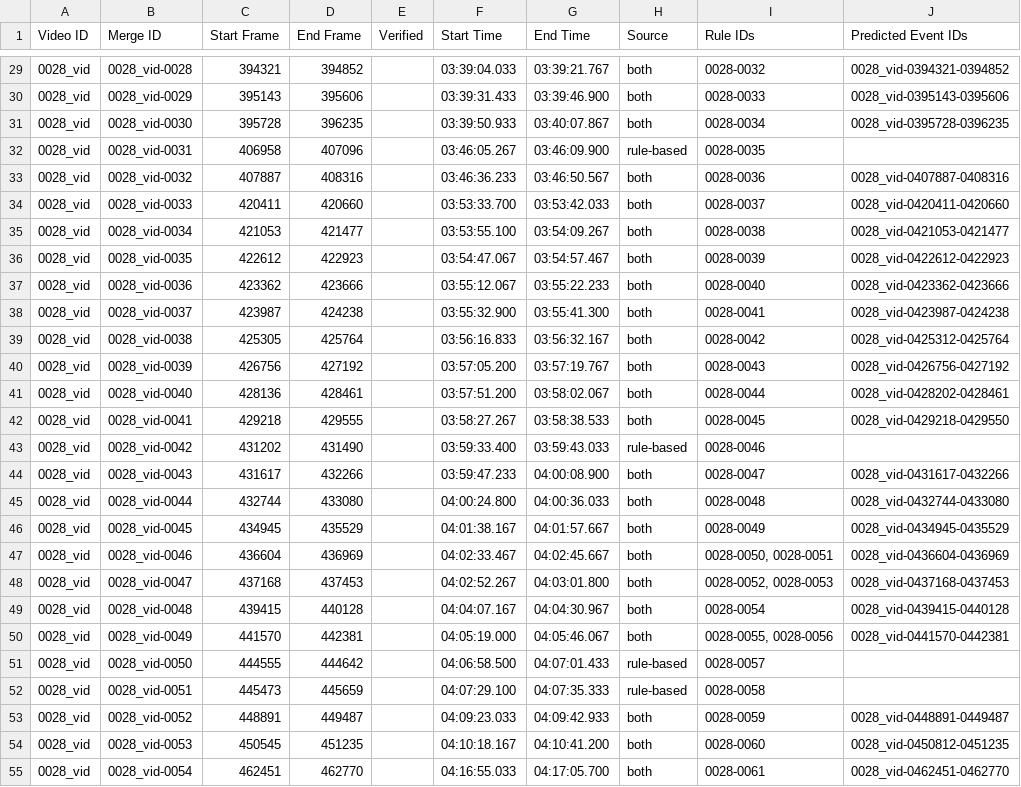
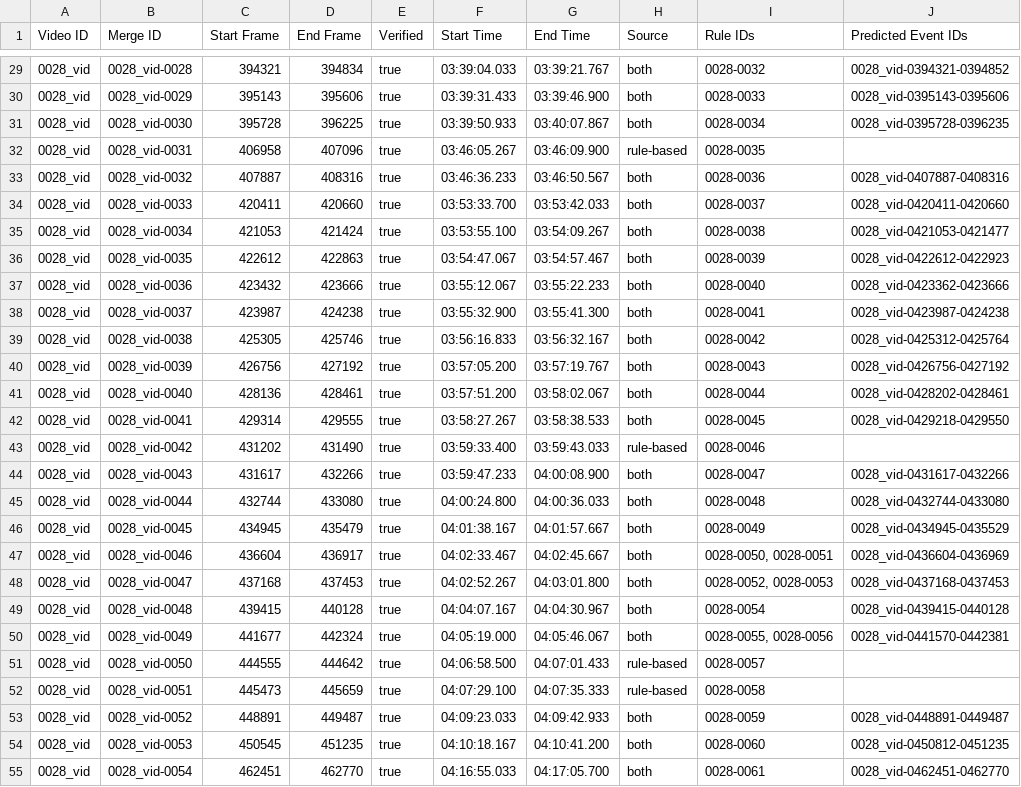
Before and after one commit to Human-Augment-Analytics/cichlid-analysis, a CSV file: outputs/merged_spans/0028_vid_merged_spans.csv, drawn as a sheet; only a part is shown, gaps mark what is left out; the diff covers the shown part only.

```diff
--- a/outputs/merged_spans/0028_vid_merged_spans.csv
+++ b/outputs/merged_spans/0028_vid_merged_spans.csv
@@ -29,27 +29,27 @@ Video ID,Merge ID,Start Frame,End Frame,Verified,Start Time,End Time,Source,Rule
-0028_vid,0028_vid-0028,394321,394852,,03:39:04.033,03:39:21.767,both,0028-0032,0028_vid-0394321-0394852
-0028_vid,0028_vid-0029,395143,395606,,03:39:31.433,03:39:46.900,both,0028-0033,0028_vid-0395143-0395606
-0028_vid,0028_vid-0030,395728,396235,,03:39:50.933,03:40:07.867,both,0028-0034,0028_vid-0395728-0396235
-0028_vid,0028_vid-0031,406958,407096,,03:46:05.267,03:46:09.900,rule-based,0028-0035,
-0028_vid,0028_vid-0032,407887,408316,,03:46:36.233,03:46:50.567,both,0028-0036,0028_vid-0407887-0408316
-0028_vid,0028_vid-0033,420411,420660,,03:53:33.700,03:53:42.033,both,0028-0037,0028_vid-0420411-0420660
-0028_vid,0028_vid-0034,421053,421477,,03:53:55.100,03:54:09.267,both,0028-0038,0028_vid-0421053-0421477
-0028_vid,0028_vid-0035,422612,422923,,03:54:47.067,03:54:57.467,both,0028-0039,0028_vid-0422612-0422923
-0028_vid,0028_vid-0036,423362,423666,,03:55:12.067,03:55:22.233,both,0028-0040,0028_vid-0423362-0423666
-0028_vid,0028_vid-0037,423987,424238,,03:55:32.900,03:55:41.300,both,0028-0041,0028_vid-0423987-0424238
-0028_vid,0028_vid-0038,425305,425764,,03:56:16.833,03:56:32.167,both,0028-0042,0028_vid-0425312-0425764
-0028_vid,0028_vid-0039,426756,427192,,03:57:05.200,03:57:19.767,both,0028-0043,0028_vid-0426756-0427192
-0028_vid,0028_vid-0040,428136,428461,,03:57:51.200,03:58:02.067,both,0028-0044,0028_vid-0428202-0428461
-0028_vid,0028_vid-0041,429218,429555,,03:58:27.267,03:58:38.533,both,0028-0045,0028_vid-0429218-0429550
-0028_vid,0028_vid-0042,431202,431490,,03:59:33.400,03:59:43.033,rule-based,0028-0046,
-0028_vid,0028_vid-0043,431617,432266,,03:59:47.233,04:00:08.900,both,0028-0047,0028_vid-0431617-0432266
-0028_vid,0028_vid-0044,432744,433080,,04:00:24.800,04:00:36.033,both,0028-0048,0028_vid-0432744-0433080
-0028_vid,0028_vid-0045,434945,435529,,04:01:38.167,04:01:57.667,both,0028-0049,0028_vid-0434945-0435529
-0028_vid,0028_vid-0046,436604,436969,,04:02:33.467,04:02:45.667,both,"0028-0050, 0028-0051",0028_vid-0436604-0436969
-0028_vid,0028_vid-0047,437168,437453,,04:02:52.267,04:03:01.800,both,"0028-0052, 0028-0053",0028_vid-0437168-0437453
-0028_vid,0028_vid-0048,439415,440128,,04:04:07.167,04:04:30.967,both,0028-0054,0028_vid-0439415-0440128
-0028_vid,0028_vid-0049,441570,442381,,04:05:19.000,04:05:46.067,both,"0028-0055, 0028-0056",0028_vid-0441570-0442381
-0028_vid,0028_vid-0050,444555,444642,,04:06:58.500,04:07:01.433,rule-based,0028-0057,
-0028_vid,0028_vid-0051,445473,445659,,04:07:29.100,04:07:35.333,rule-based,0028-0058,
-0028_vid,0028_vid-0052,448891,449487,,04:09:23.033,04:09:42.933,both,0028-0059,0028_vid-0448891-0449487
-0028_vid,0028_vid-0053,450545,451235,,04:10:18.167,04:10:41.200,both,0028-0060,0028_vid-0450812-0451235
-0028_vid,0028_vid-0054,462451,462770,,04:16:55.033,04:17:05.700,both,0028-0061,0028_vid-0462451-0462770
+0028_vid,0028_vid-0028,394321,394834,true,03:39:04.033,03:39:21.767,both,0028-0032,0028_vid-0394321-0394852
+0028_vid,0028_vid-0029,395143,395606,true,03:39:31.433,03:39:46.900,both,0028-0033,0028_vid-0395143-0395606
+0028_vid,0028_vid-0030,395728,396225,true,03:39:50.933,03:40:07.867,both,0028-0034,0028_vid-0395728-0396235
+0028_vid,0028_vid-0031,406958,407096,true,03:46:05.267,03:46:09.900,rule-based,0028-0035,
+0028_vid,0028_vid-0032,407887,408316,true,03:46:36.233,03:46:50.567,both,0028-0036,0028_vid-0407887-0408316
+0028_vid,0028_vid-0033,420411,420660,true,03:53:33.700,03:53:42.033,both,0028-0037,0028_vid-0420411-0420660
+0028_vid,0028_vid-0034,421053,421424,true,03:53:55.100,03:54:09.267,both,0028-0038,0028_vid-0421053-0421477
+0028_vid,0028_vid-0035,422612,422863,true,03:54:47.067,03:54:57.467,both,0028-0039,0028_vid-0422612-0422923
+0028_vid,0028_vid-0036,423432,423666,true,03:55:12.067,03:55:22.233,both,0028-0040,0028_vid-0423362-0423666
+0028_vid,0028_vid-0037,423987,424238,true,03:55:32.900,03:55:41.300,both,0028-0041,0028_vid-0423987-0424238
+0028_vid,0028_vid-0038,425305,425746,true,03:56:16.833,03:56:32.167,both,0028-0042,0028_vid-0425312-0425764
+0028_vid,0028_vid-0039,426756,427192,true,03:57:05.200,03:57:19.767,both,0028-0043,0028_vid-0426756-0427192
+0028_vid,0028_vid-0040,428136,428461,true,03:57:51.200,03:58:02.067,both,0028-0044,0028_vid-0428202-0428461
+0028_vid,0028_vid-0041,429314,429555,true,03:58:27.267,03:58:38.533,both,0028-0045,0028_vid-0429218-0429550
+0028_vid,0028_vid-0042,431202,431490,true,03:59:33.400,03:59:43.033,rule-based,0028-0046,
+0028_vid,0028_vid-0043,431617,432266,true,03:59:47.233,04:00:08.900,both,0028-0047,0028_vid-0431617-0432266
+0028_vid,0028_vid-0044,432744,433080,true,04:00:24.800,04:00:36.033,both,0028-0048,0028_vid-0432744-0433080
+0028_vid,0028_vid-0045,434945,435479,true,04:01:38.167,04:01:57.667,both,0028-0049,0028_vid-0434945-0435529
+0028_vid,0028_vid-0046,436604,436917,true,04:02:33.467,04:02:45.667,both,"0028-0050, 0028-0051",0028_vid-0436604-0436969
+0028_vid,0028_vid-0047,437168,437453,true,04:02:52.267,04:03:01.800,both,"0028-0052, 0028-0053",0028_vid-0437168-0437453
+0028_vid,0028_vid-0048,439415,440128,true,04:04:07.167,04:04:30.967,both,0028-0054,0028_vid-0439415-0440128
+0028_vid,0028_vid-0049,441677,442324,true,04:05:19.000,04:05:46.067,both,"0028-0055, 0028-0056",0028_vid-0441570-0442381
+0028_vid,0028_vid-0050,444555,444642,true,04:06:58.500,04:07:01.433,rule-based,0028-0057,
+0028_vid,0028_vid-0051,445473,445659,true,04:07:29.100,04:07:35.333,rule-based,0028-0058,
+0028_vid,0028_vid-0052,448891,449487,true,04:09:23.033,04:09:42.933,both,0028-0059,0028_vid-0448891-0449487
+0028_vid,0028_vid-0053,450545,451235,true,04:10:18.167,04:10:41.200,both,0028-0060,0028_vid-0450812-0451235
+0028_vid,0028_vid-0054,462451,462770,true,04:16:55.033,04:17:05.700,both,0028-0061,0028_vid-0462451-0462770
```
Also changed, not shown: 80 edited cells elsewhere in this file, 1 other file.
